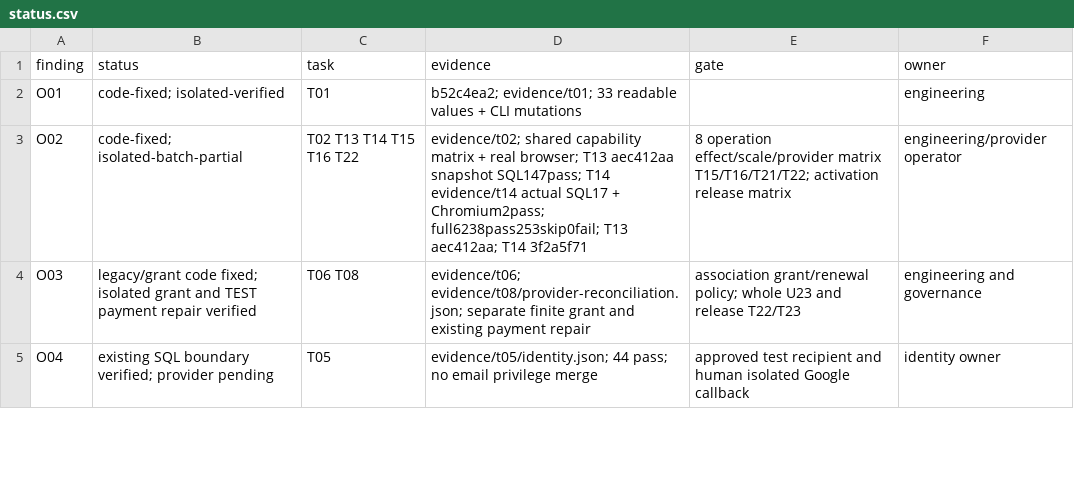
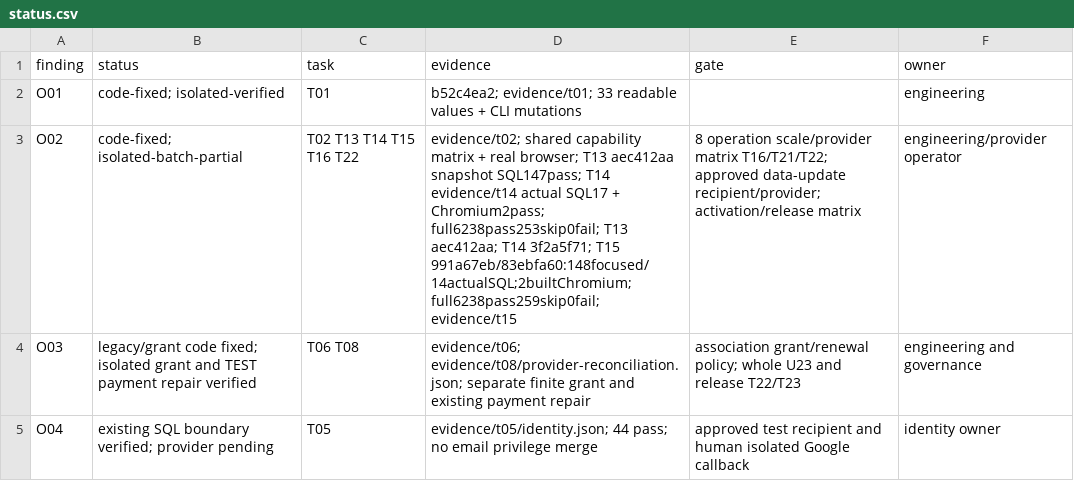
Before and after one commit to YNWAforever/hkwtia, a CSV file: docs/audits/hkwtia-2026-10-01-remediation/status.csv, drawn as a sheet; only a part is shown.

```diff
--- a/docs/audits/hkwtia-2026-10-01-remediation/status.csv
+++ b/docs/audits/hkwtia-2026-10-01-remediation/status.csv
@@ -2,3 +2,3 @@
 "O01","code-fixed; isolated-verified","T01","b52c4ea2; evidence/t01; 33 readable values + CLI mutations","","engineering"
-"O02","code-fixed; isolated-batch-partial","T02 T13 T14 T15 T16 T22","evidence/t02; shared capability matrix + real browser; T13 aec412aa snapshot SQL147pass; T14 evidence/t14 actual SQL17 + Chromium2pass; full6238pass253skip0fail; T13 aec412aa; T14 3f2a5f71","8 operation effect/scale/provider matrix T15/T16/T21/T22; activation release matrix","engineering/provider operator"
+"O02","code-fixed; isolated-batch-partial","T02 T13 T14 T15 T16 T22","evidence/t02; shared capability matrix + real browser; T13 aec412aa snapshot SQL147pass; T14 evidence/t14 actual SQL17 + Chromium2pass; full6238pass253skip0fail; T13 aec412aa; T14 3f2a5f71; T15 991a67eb/83ebfa60:148focused/14actualSQL;2builtChromium; full6238pass259skip0fail; evidence/t15","8 operation scale/provider matrix T16/T21/T22; approved data-update recipient/provider; activation/release matrix","engineering/provider operator"
 "O03","legacy/grant code fixed; isolated grant and TEST payment repair verified","T06 T08","evidence/t06; evidence/t08/provider-reconciliation.json; separate finite grant and existing payment repair","association grant/renewal policy; whole U23 and release T22/T23","engineering and governance"
```
Also changed, not shown: docs/audits/hkwtia-2026-10-01-remediation/acceptance.csv, 11 other files.
